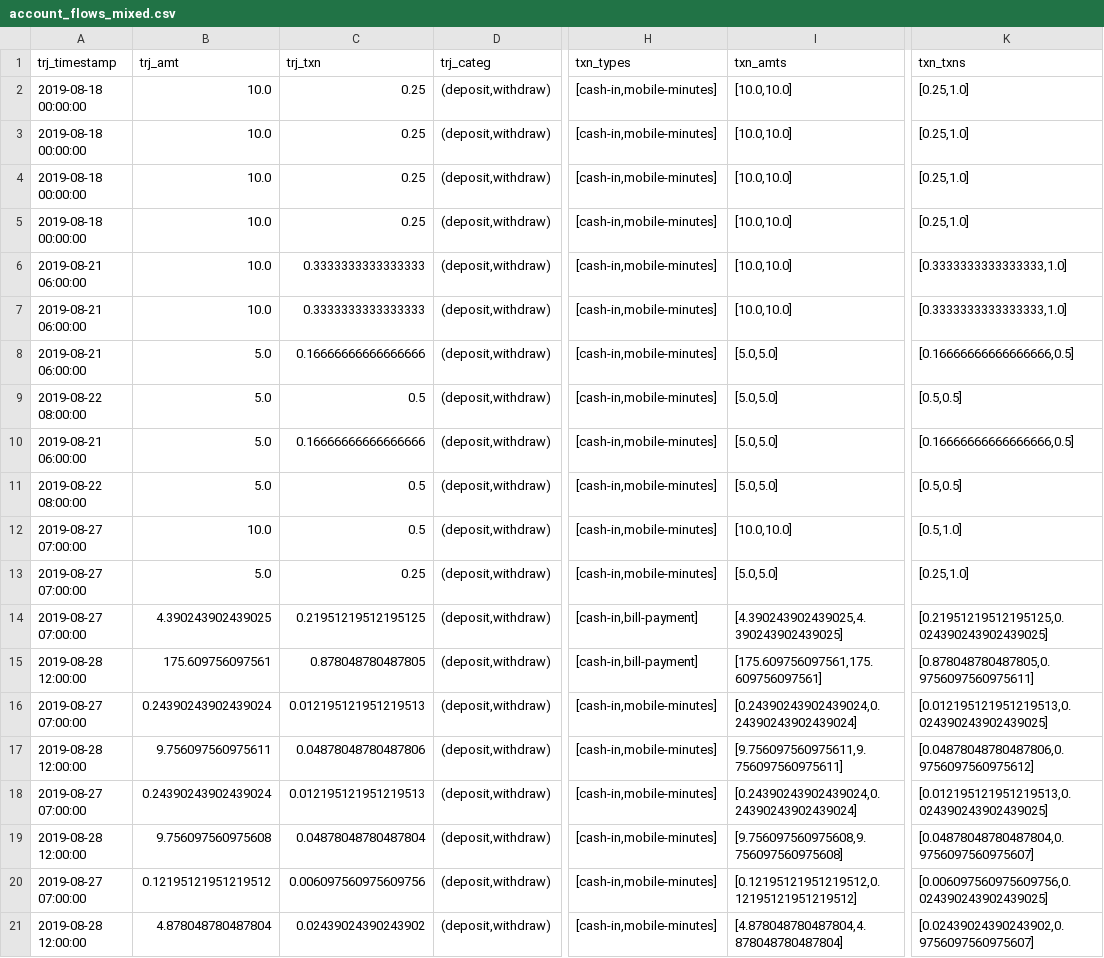
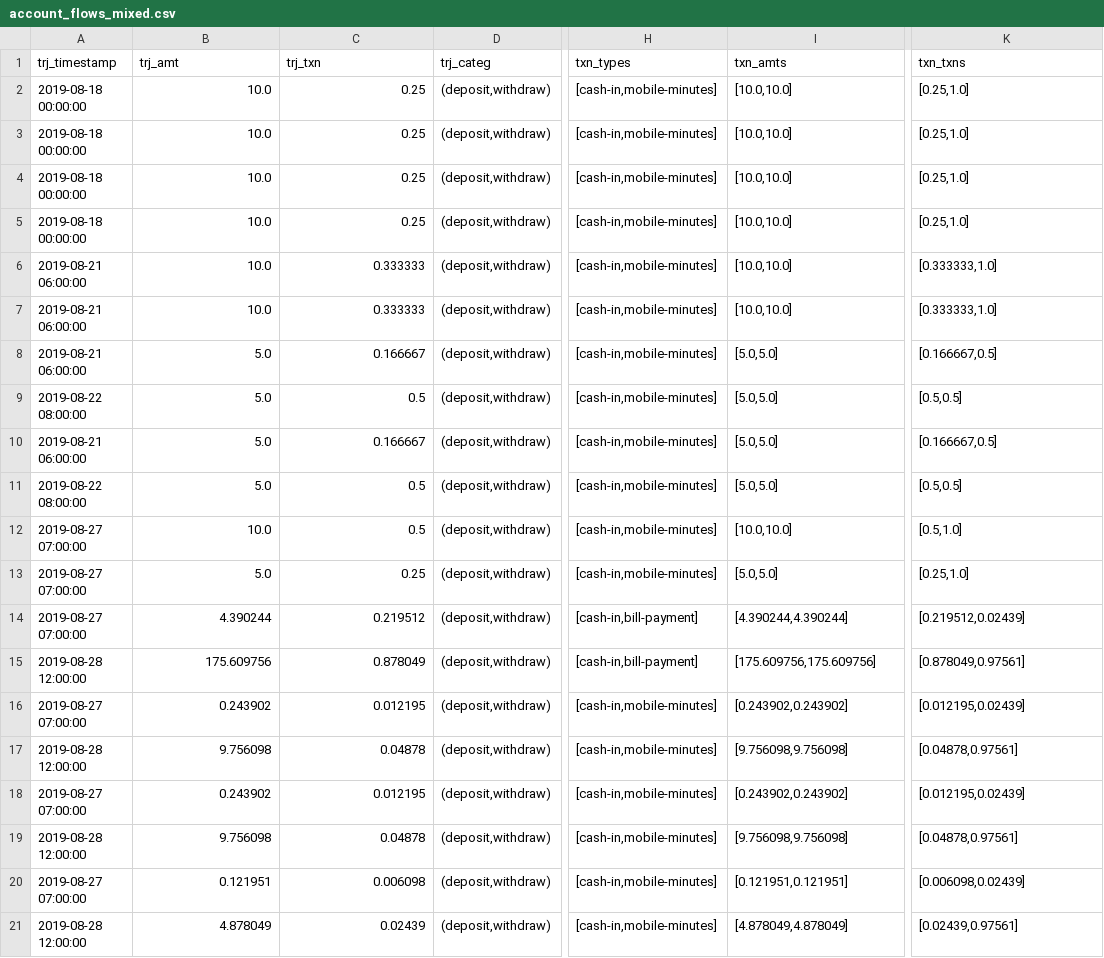
Before and after one commit to carolinamattsson/follow-the-money, a CSV file: examples/1_base_functionality/output/account_flows_mixed.csv, drawn as a sheet; only a part is shown, gaps mark what is left out; the diff names each change by its address in the sheet, - before the commit and + after, or states it on an @@ line.

```diff
--- a/examples/1_base_functionality/output/account_flows_mixed.csv
+++ b/examples/1_base_functionality/output/account_flows_mixed.csv
-C6:C7 (trj_txn): 0.3333333333333333
+C6:C7 (trj_txn): 0.333333
-K6:K7 (txn_txns): [0.3333333333333333,1.0]
+K6:K7 (txn_txns): [0.333333,1.0]
-C8 (trj_txn): 0.16666666666666666
+C8 (trj_txn): 0.166667
-K8 (txn_txns): [0.16666666666666666,0.5]
+K8 (txn_txns): [0.166667,0.5]
-C10 (trj_txn): 0.16666666666666666
+C10 (trj_txn): 0.166667
-K10 (txn_txns): [0.16666666666666666,0.5]
+K10 (txn_txns): [0.166667,0.5]
-B14 (trj_amt): 4.390243902439025
+B14 (trj_amt): 4.390244
-C14 (trj_txn): 0.21951219512195125
+C14 (trj_txn): 0.219512
-I14 (txn_amts): [4.390243902439025,4.390243902439025]
+I14 (txn_amts): [4.390244,4.390244]
-K14 (txn_txns): [0.21951219512195125,0.024390243902439025]
+K14 (txn_txns): [0.219512,0.02439]
-B15 (trj_amt): 175.609756097561
+B15 (trj_amt): 175.609756
-C15 (trj_txn): 0.878048780487805
+C15 (trj_txn): 0.878049
-I15 (txn_amts): [175.609756097561,175.609756097561]
+I15 (txn_amts): [175.609756,175.609756]
-K15 (txn_txns): [0.878048780487805,0.9756097560975611]
+K15 (txn_txns): [0.878049,0.97561]
-B16 (trj_amt): 0.24390243902439024
+B16 (trj_amt): 0.243902
-C16 (trj_txn): 0.012195121951219513
+C16 (trj_txn): 0.012195
-I16 (txn_amts): [0.24390243902439024,0.24390243902439024]
+I16 (txn_amts): [0.243902,0.243902]
-K16 (txn_txns): [0.012195121951219513,0.024390243902439025]
+K16 (txn_txns): [0.012195,0.02439]
-B17 (trj_amt): 9.756097560975611
+B17 (trj_amt): 9.756098
-C17 (trj_txn): 0.04878048780487806
+C17 (trj_txn): 0.04878
-I17 (txn_amts): [9.756097560975611,9.756097560975611]
+I17 (txn_amts): [9.756098,9.756098]
-K17 (txn_txns): [0.04878048780487806,0.9756097560975612]
+K17 (txn_txns): [0.04878,0.97561]
-B18 (trj_amt): 0.24390243902439024
+B18 (trj_amt): 0.243902
-C18 (trj_txn): 0.012195121951219513
+C18 (trj_txn): 0.012195
-I18 (txn_amts): [0.24390243902439024,0.24390243902439024]
+I18 (txn_amts): [0.243902,0.243902]
-K18 (txn_txns): [0.012195121951219513,0.024390243902439025]
+K18 (txn_txns): [0.012195,0.02439]
-B19 (trj_amt): 9.756097560975608
+B19 (trj_amt): 9.756098
-C19 (trj_txn): 0.04878048780487804
+C19 (trj_txn): 0.04878
-I19 (txn_amts): [9.756097560975608,9.756097560975608]
+I19 (txn_amts): [9.756098,9.756098]
-K19 (txn_txns): [0.04878048780487804,0.9756097560975607]
+K19 (txn_txns): [0.04878,0.97561]
-B20 (trj_amt): 0.12195121951219512
+B20 (trj_amt): 0.121951
-C20 (trj_txn): 0.006097560975609756
+C20 (trj_txn): 0.006098
-I20 (txn_amts): [0.12195121951219512,0.12195121951219512]
+I20 (txn_amts): [0.121951,0.121951]
-K20 (txn_txns): [0.006097560975609756,0.024390243902439025]
+K20 (txn_txns): [0.006098,0.02439]
-B21 (trj_amt): 4.878048780487804
+B21 (trj_amt): 4.878049
-C21 (trj_txn): 0.02439024390243902
+C21 (trj_txn): 0.02439
-I21 (txn_amts): [4.878048780487804,4.878048780487804]
+I21 (txn_amts): [4.878049,4.878049]
-K21 (txn_txns): [0.02439024390243902,0.9756097560975607]
+K21 (txn_txns): [0.02439,0.97561]
```
Also changed, not shown: examples/1_base_functionality/output/account_flows_lifo.csv, examples/1_base_functionality/output/network_flows_lifo.csv, 8 other files.
